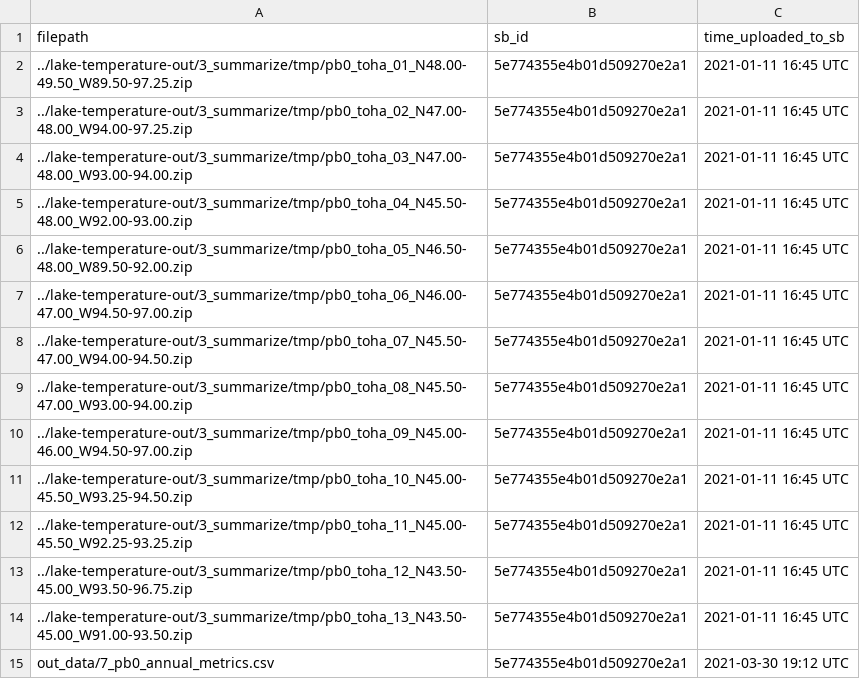
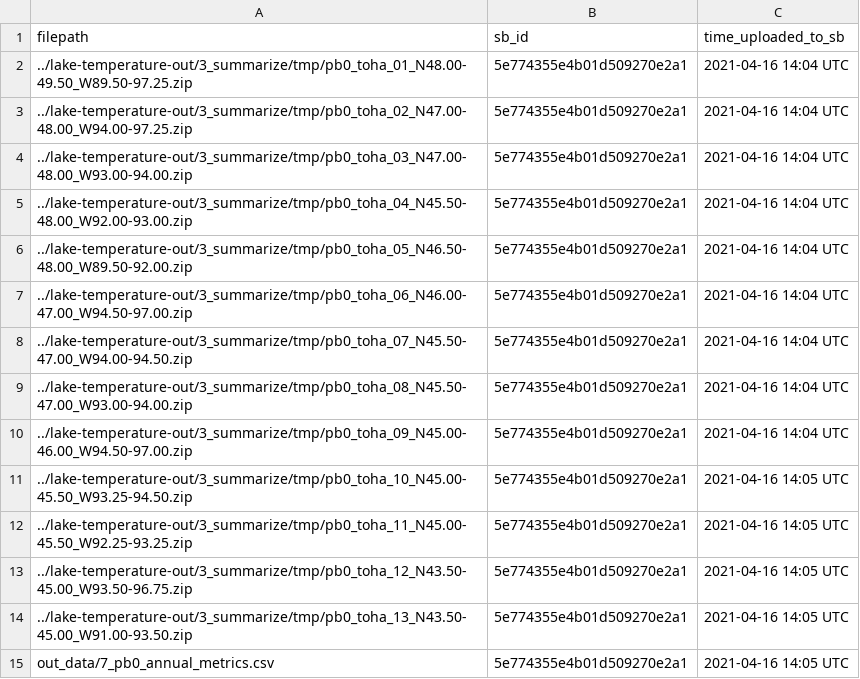
Before and after one commit to DOI-USGS/mntoha-data-release, a CSV file: log/07_habitatPB_sb.csv, drawn as a sheet.

```diff
--- a/log/07_habitatPB_sb.csv
+++ b/log/07_habitatPB_sb.csv
@@ -1,15 +1,15 @@
 filepath,sb_id,time_uploaded_to_sb
-../lake-temperature-out/3_summarize/tmp/pb0_toha_01_N48.00-49.50_W89.50-97.25.zip,5e774355e4b01d509270e2a1,2021-01-11 16:45 UTC
-../lake-temperature-out/3_summarize/tmp/pb0_toha_02_N47.00-48.00_W94.00-97.25.zip,5e774355e4b01d509270e2a1,2021-01-11 16:45 UTC
-../lake-temperature-out/3_summarize/tmp/pb0_toha_03_N47.00-48.00_W93.00-94.00.zip,5e774355e4b01d509270e2a1,2021-01-11 16:45 UTC
-../lake-temperature-out/3_summarize/tmp/pb0_toha_04_N45.50-48.00_W92.00-93.00.zip,5e774355e4b01d509270e2a1,2021-01-11 16:45 UTC
-../lake-temperature-out/3_summarize/tmp/pb0_toha_05_N46.50-48.00_W89.50-92.00.zip,5e774355e4b01d509270e2a1,2021-01-11 16:45 UTC
-../lake-temperature-out/3_summarize/tmp/pb0_toha_06_N46.00-47.00_W94.50-97.00.zip,5e774355e4b01d509270e2a1,2021-01-11 16:45 UTC
-../lake-temperature-out/3_summarize/tmp/pb0_toha_07_N45.50-47.00_W94.00-94.50.zip,5e774355e4b01d509270e2a1,2021-01-11 16:45 UTC
-../lake-temperature-out/3_summarize/tmp/pb0_toha_08_N45.50-47.00_W93.00-94.00.zip,5e774355e4b01d509270e2a1,2021-01-11 16:45 UTC
-../lake-temperature-out/3_summarize/tmp/pb0_toha_09_N45.00-46.00_W94.50-97.00.zip,5e774355e4b01d509270e2a1,2021-01-11 16:45 UTC
-../lake-temperature-out/3_summarize/tmp/pb0_toha_10_N45.00-45.50_W93.25-94.50.zip,5e774355e4b01d509270e2a1,2021-01-11 16:45 UTC
-../lake-temperature-out/3_summarize/tmp/pb0_toha_11_N45.00-45.50_W92.25-93.25.zip,5e774355e4b01d509270e2a1,2021-01-11 16:45 UTC
-../lake-temperature-out/3_summarize/tmp/pb0_toha_12_N43.50-45.00_W93.50-96.75.zip,5e774355e4b01d509270e2a1,2021-01-11 16:45 UTC
-../lake-temperature-out/3_summarize/tmp/pb0_toha_13_N43.50-45.00_W91.00-93.50.zip,5e774355e4b01d509270e2a1,2021-01-11 16:45 UTC
-out_data/7_pb0_annual_metrics.csv,5e774355e4b01d509270e2a1,2021-03-30 19:12 UTC
+../lake-temperature-out/3_summarize/tmp/pb0_toha_01_N48.00-49.50_W89.50-97.25.zip,5e774355e4b01d509270e2a1,2021-04-16 14:04 UTC
+../lake-temperature-out/3_summarize/tmp/pb0_toha_02_N47.00-48.00_W94.00-97.25.zip,5e774355e4b01d509270e2a1,2021-04-16 14:04 UTC
+../lake-temperature-out/3_summarize/tmp/pb0_toha_03_N47.00-48.00_W93.00-94.00.zip,5e774355e4b01d509270e2a1,2021-04-16 14:04 UTC
+../lake-temperature-out/3_summarize/tmp/pb0_toha_04_N45.50-48.00_W92.00-93.00.zip,5e774355e4b01d509270e2a1,2021-04-16 14:04 UTC
+../lake-temperature-out/3_summarize/tmp/pb0_toha_05_N46.50-48.00_W89.50-92.00.zip,5e774355e4b01d509270e2a1,2021-04-16 14:04 UTC
+../lake-temperature-out/3_summarize/tmp/pb0_toha_06_N46.00-47.00_W94.50-97.00.zip,5e774355e4b01d509270e2a1,2021-04-16 14:04 UTC
+../lake-temperature-out/3_summarize/tmp/pb0_toha_07_N45.50-47.00_W94.00-94.50.zip,5e774355e4b01d509270e2a1,2021-04-16 14:04 UTC
+../lake-temperature-out/3_summarize/tmp/pb0_toha_08_N45.50-47.00_W93.00-94.00.zip,5e774355e4b01d509270e2a1,2021-04-16 14:04 UTC
+../lake-temperature-out/3_summarize/tmp/pb0_toha_09_N45.00-46.00_W94.50-97.00.zip,5e774355e4b01d509270e2a1,2021-04-16 14:04 UTC
+../lake-temperature-out/3_summarize/tmp/pb0_toha_10_N45.00-45.50_W93.25-94.50.zip,5e774355e4b01d509270e2a1,2021-04-16 14:05 UTC
+../lake-temperature-out/3_summarize/tmp/pb0_toha_11_N45.00-45.50_W92.25-93.25.zip,5e774355e4b01d509270e2a1,2021-04-16 14:05 UTC
+../lake-temperature-out/3_summarize/tmp/pb0_toha_12_N43.50-45.00_W93.50-96.75.zip,5e774355e4b01d509270e2a1,2021-04-16 14:05 UTC
+../lake-temperature-out/3_summarize/tmp/pb0_toha_13_N43.50-45.00_W91.00-93.50.zip,5e774355e4b01d509270e2a1,2021-04-16 14:05 UTC
+out_data/7_pb0_annual_metrics.csv,5e774355e4b01d509270e2a1,2021-04-16 14:05 UTC
```
Also changed, not shown: log/07_habitatPGDL_sb.csv.
